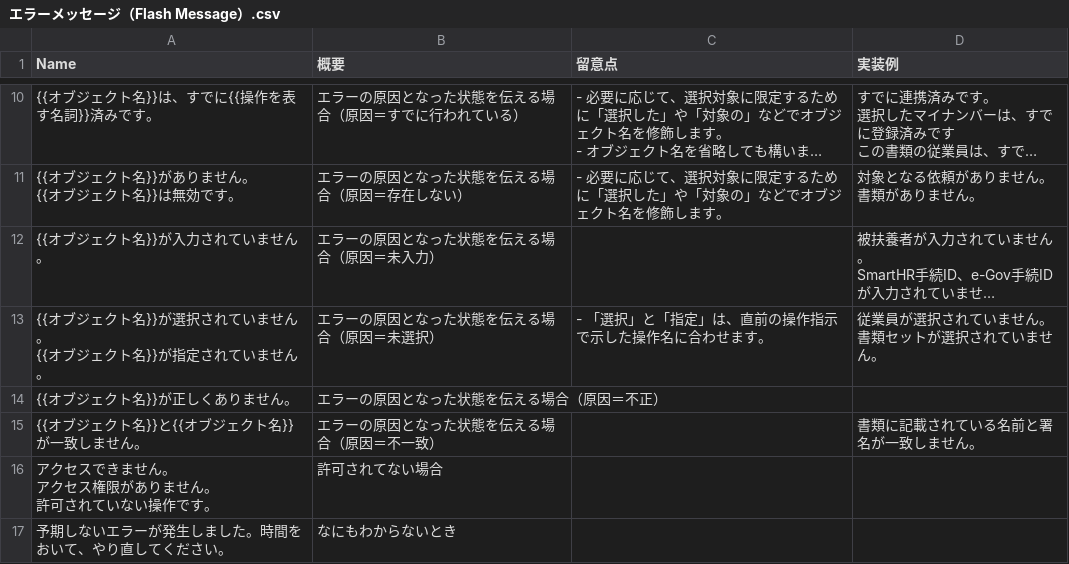
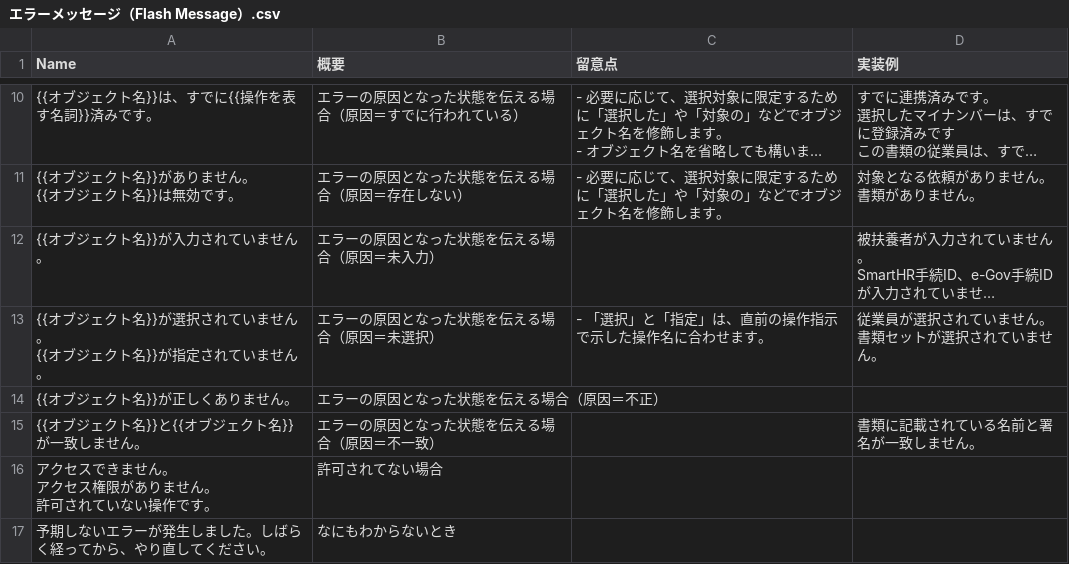
Before and after one commit to kufu/smarthr-design-system, a CSV file: static/csv/エラーメッセージ（Flash Message）.csv, drawn as a sheet; only a part is shown, gaps mark what is left out; long unchanged cells end in …; the diff names each change by its address in the sheet, - before the commit and + after, or states it on an @@ line.

Commit message:
chore: 不要なコミットの巻き戻しその2

```diff
--- a/static/csv/エラーメッセージ（Flash Message）.csv
+++ b/static/csv/エラーメッセージ（Flash Message）.csv
-A17 (Name): 予期しないエラーが発生しました。時間をおいて、やり直してください。
+A17 (Name): 予期しないエラーが発生しました。しばらく経ってから、やり直してください。
```
